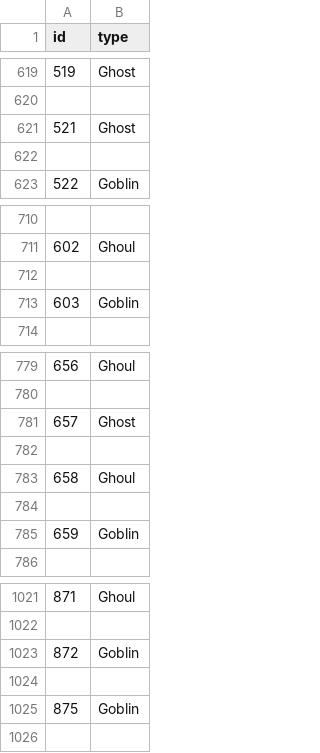
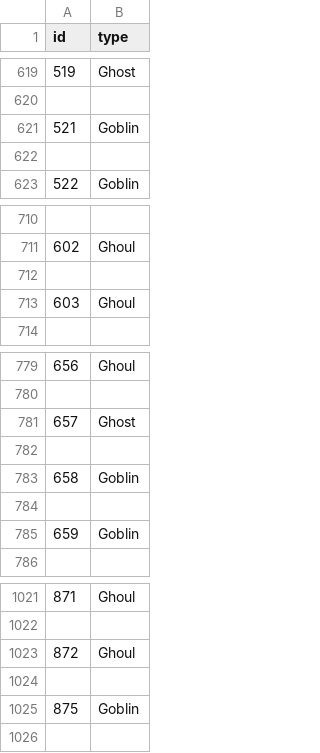
Before and after one commit to spatric5/Monster_Hunter, a CSV file: fld_kmeans_0.csv, drawn as a sheet; only a part is shown, gaps mark what is left out; the diff covers the shown part only.

```diff
--- a/fld_kmeans_0.csv
+++ b/fld_kmeans_0.csv
@@ -620,3 +620,3 @@ id,type
 
-521,Ghost
+521,Goblin
 
@@ -712,3 +712,3 @@ id,type
 
-603,Goblin
+603,Ghoul
 
@@ -782,3 +782,3 @@ id,type
 
-658,Ghoul
+658,Goblin
 
@@ -1022,3 +1022,3 @@ id,type
 
-872,Goblin
+872,Ghoul
 
```
Also changed, not shown: 5 edited cells elsewhere in this file, BPNN_submission.csv, ur_kmeans_0.csv, 38 other files.
